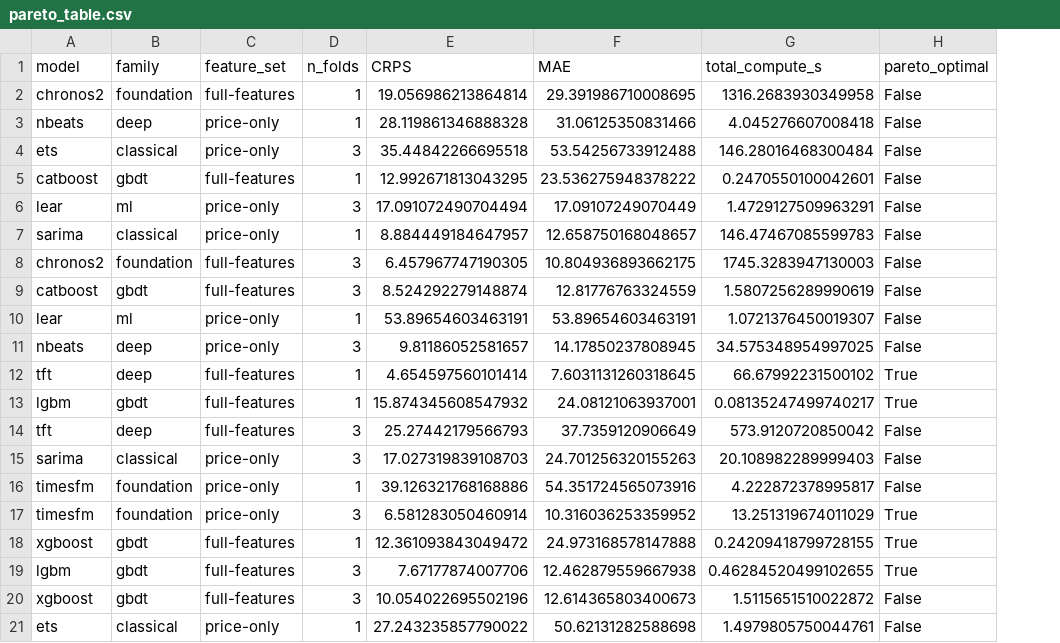
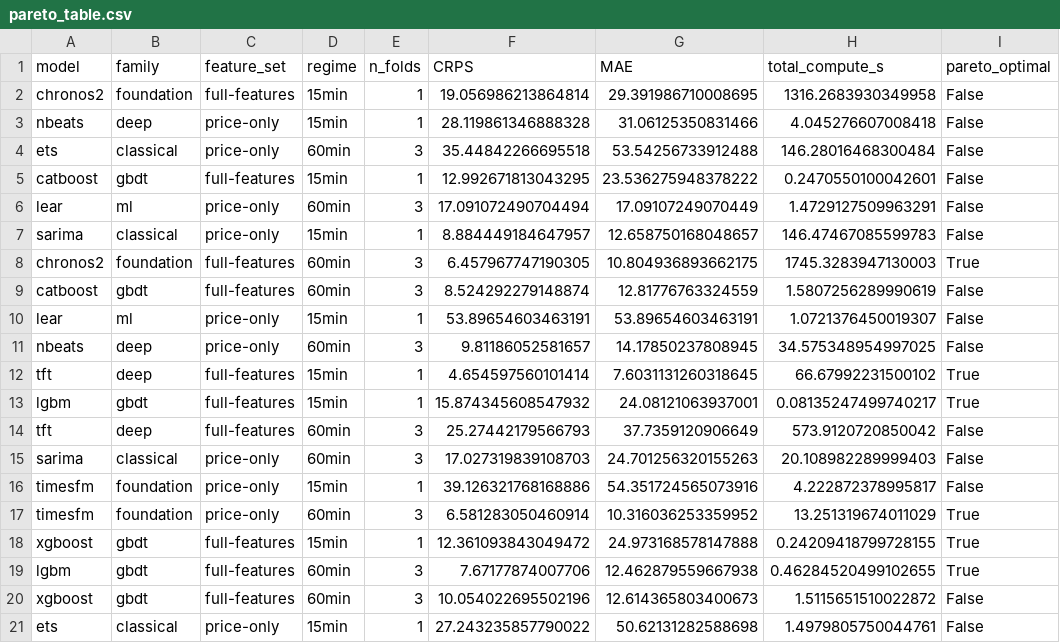
Before and after one commit to wididestrianda01/nordic-electricity-forecasting, a CSV file: reports/pareto_table.csv, drawn as a sheet; addresses are those after the commit; the diff names each change by its address in the sheet, - before the commit and + after, or states it on an @@ line.

Commit message:
fix(tracking): compute Pareto front within regime, not pooled
Split the pareto_optimal flag per regime (60min/15min) so a model
cheap and accurate in one regime no longer dominates a model in the
other. Add regime column to the Pareto table and a per-regime flag
unit test.

```diff
--- a/reports/pareto_table.csv
+++ b/reports/pareto_table.csv
+column D (regime), rows 2-21: 15min | 15min | 60min | 15min | 60min | 15min | 60min | 60min | 15min | 60min | 15min | 15min | 60min | 60min | 15min | 60min | 15min | 60min | 60min | 15min
-I8 (pareto_optimal): False
+I8 (pareto_optimal): True
```
Also changed, not shown: 2 other files.
